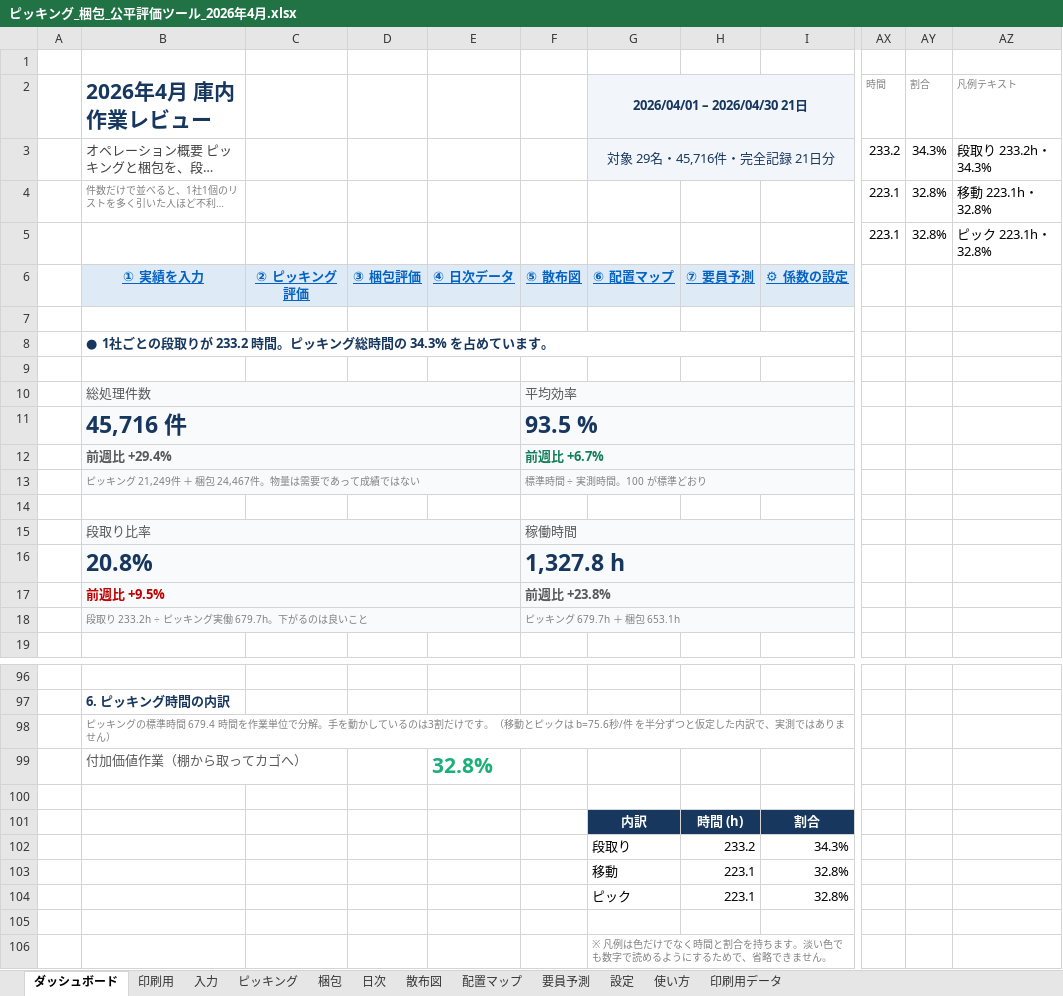
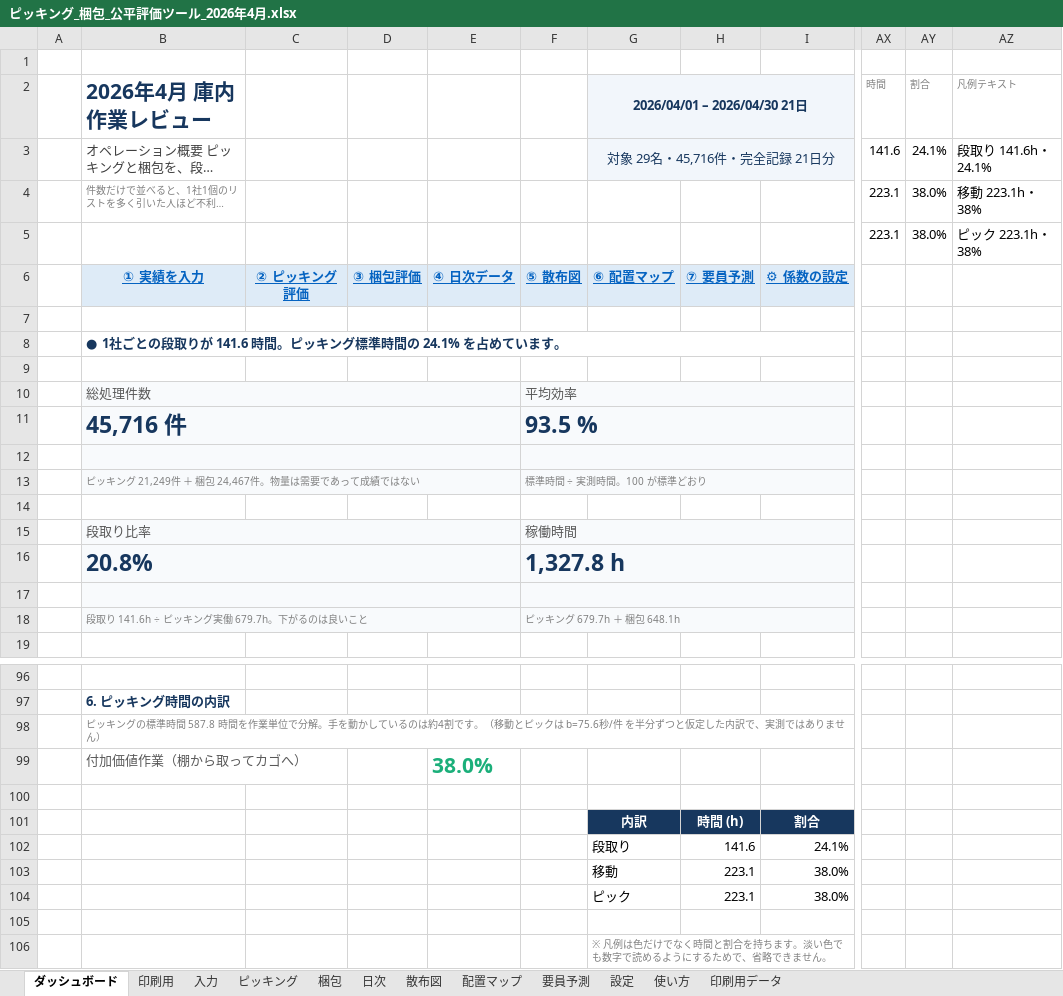
Before and after one commit to ajmmwttp/1, an Excel workbook: ピッキング_梱包_公平評価ツール_2026年4月.xlsx, sheet ダッシュボード, drawn as a sheet; only a part is shown, gaps mark what is left out; long unchanged cells end in …; values as stored, in another font and other column widths than the file's, no borders; charts and pictures not drawn; the diff names each change by its address in the sheet, - before the commit and + after, or states it on an @@ line.

```diff
--- a/ピッキング_梱包_公平評価ツール_2026年4月.xlsx (sheet ダッシュボード)
+++ b/ピッキング_梱包_公平評価ツール_2026年4月.xlsx (sheet ダッシュボード)
-AX3 (時間): 233.2
+AX3 (時間): 141.6
-AY3 (割合): 34.3%
+AY3 (割合): 24.1%
-AZ3 (凡例テキスト): 段取り 233.2h・34.3%
+AZ3 (凡例テキスト): 段取り 141.6h・24.1%
-AY4:AY5 (割合): 32.8%
+AY4:AY5 (割合): 38.0%
-AZ4 (凡例テキスト): 移動 223.1h・32.8%
+AZ4 (凡例テキスト): 移動 223.1h・38%
-AZ5 (凡例テキスト): ピック 223.1h・32.8%
+AZ5 (凡例テキスト): ピック 223.1h・38%
-B8 (2026年4月 庫内作業レビュー): …取りが 233.2 時間。ピッキング総時間の 34.3% を占めて…
+B8 (2026年4月 庫内作業レビュー): …取りが 141.6 時間。ピッキング標準時間の 24.1% を占めて…
-B12 (2026年4月 庫内作業レビュー): 前週比 +29.4%
+B12 (2026年4月 庫内作業レビュー): (empty)
-F12: 前週比 +6.7%
+F12: (empty)
-B17 (2026年4月 庫内作業レビュー): 前週比 +9.5%
+B17 (2026年4月 庫内作業レビュー): (empty)
-F17: 前週比 +23.8%
+F17: (empty)
-B18 (2026年4月 庫内作業レビュー): 段取り 233.2h ÷ ピッキング実働 679.7h。下がるのは良いこと
+B18 (2026年4月 庫内作業レビュー): 段取り 141.6h ÷ ピッキング実働 679.7h。下がるのは良いこと
-F18: ピッキング 679.7h ＋ 梱包 653.1h
+F18: ピッキング 679.7h ＋ 梱包 648.1h
-B98 (2026年4月 庫内作業レビュー): …準時間 679.4 時間を作業単位で分解。手を動かしているのは3割だけです。（…
+B98 (2026年4月 庫内作業レビュー): …準時間 587.8 時間を作業単位で分解。手を動かしているのは約4割です。（…
-E99: 32.8%
+E99: 38.0%
-H102: 233.2
+H102: 141.6
-I102: 34.3%
+I102: 24.1%
-I103:I104: 32.8%
+I103:I104: 38.0%
```
Also changed, not shown: sheet 散布図, sheet 要員予測, sheet 入力, sheet 配置マップ, sheet 設定, sheet 印刷用, formulas that keep their value, charts or pictures, 1 other file.
